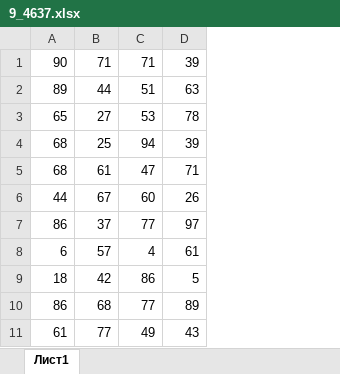
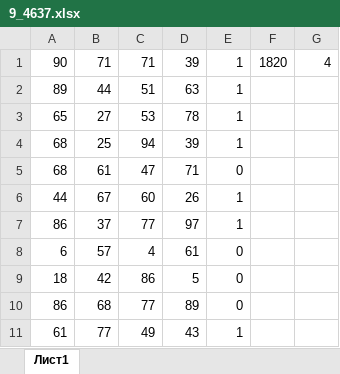
Before and after one commit to AcId4848/EGEtasks, an Excel workbook: KOMPEGE/block 9/2/9_4637.xlsx, sheet Лист1, drawn as a sheet; only a part is shown; values as stored, in another font and other column widths than the file's, no borders; the diff names each change by its address in the sheet, - before the commit and + after, or states it on an @@ line.

```diff
--- a/KOMPEGE/block 9/2/9_4637.xlsx (sheet Лист1)
+++ b/KOMPEGE/block 9/2/9_4637.xlsx (sheet Лист1)
+column E, rows 1-11: 1 | 1 | 1 | 1 | 0 | 1 | 1 | 0 | 0 | 0 | 1
+column F, row 1: 1820
+column G, row 1: 4
```
Also changed, not shown: KOMPEGE/block 9/2/9_4614.xlsx, KOMPEGE/block 9/2/9_4634.xlsx, 12 other files.
